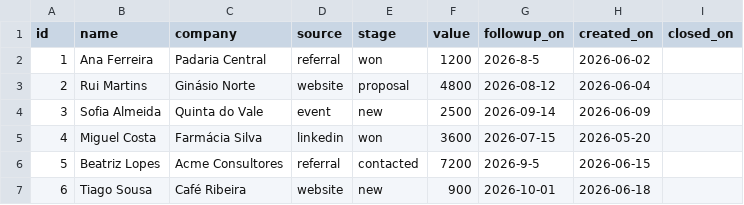
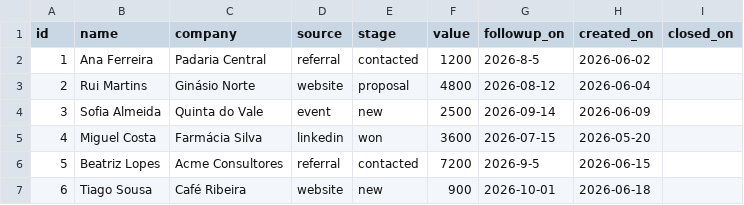
Before and after one commit to Nova-SBE-Introduction-to-Programming/tiny-crm, a CSV file: data/leads.csv, drawn as a sheet; only a part is shown.

```diff
--- a/data/leads.csv
+++ b/data/leads.csv
@@ -1,3 +1,3 @@
 id,name,company,source,stage,value,followup_on,created_on,closed_on
-1,Ana Ferreira,Padaria Central,referral,won,1200,2026-8-5,2026-06-02,
+1,Ana Ferreira,Padaria Central,referral,contacted,1200,2026-8-5,2026-06-02,
 2,Rui Martins,Ginásio Norte,website,proposal,4800,2026-08-12,2026-06-04,
```
Also changed, not shown: 2 other files.
